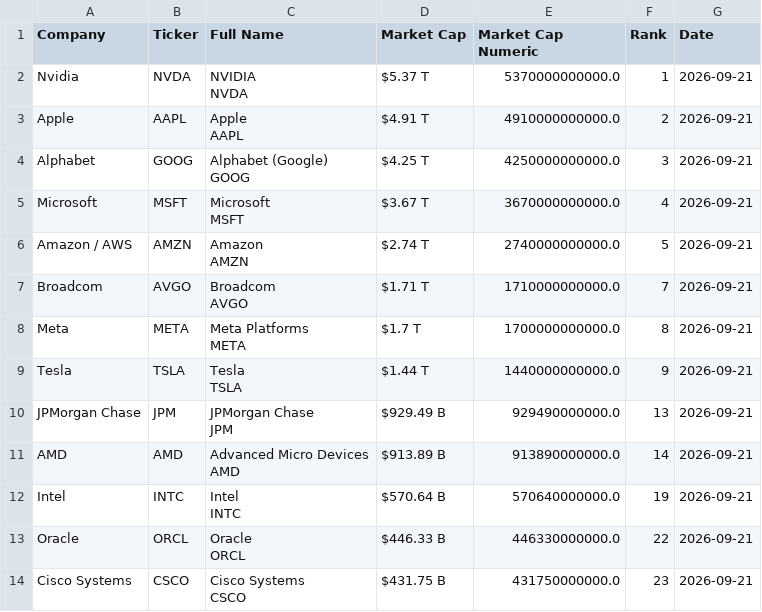
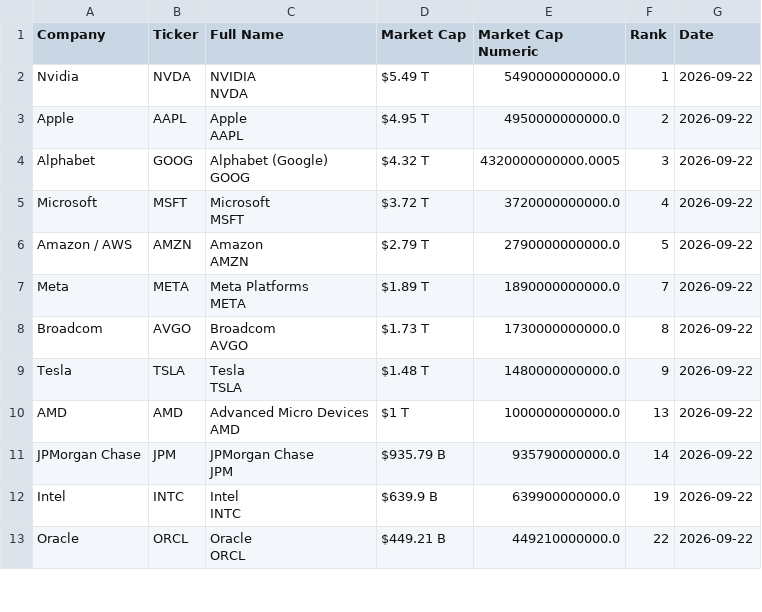
Before and after one commit to ayeeff/fiefdom, a CSV file: data/pubtotal.csv, drawn as a sheet; only a part is shown; the diff covers the shown part only.

```diff
--- a/data/pubtotal.csv
+++ b/data/pubtotal.csv
@@ -1,27 +1,25 @@
 Company,Ticker,Full Name,Market Cap,Market Cap Numeric,Rank,Date
-Nvidia,NVDA,"NVIDIA
-NVDA",$5.37 T,5370000000000.0,1,2026-09-21
-Apple,AAPL,"Apple
-AAPL",$4.91 T,4910000000000.0,2,2026-09-21
-Alphabet,GOOG,"Alphabet (Google)
-GOOG",$4.25 T,4250000000000.0,3,2026-09-21
-Microsoft,MSFT,"Microsoft
-MSFT",$3.67 T,3670000000000.0,4,2026-09-21
-Amazon / AWS,AMZN,"Amazon
-AMZN",$2.74 T,2740000000000.0,5,2026-09-21
-Broadcom,AVGO,"Broadcom
-AVGO",$1.71 T,1710000000000.0,7,2026-09-21
-Meta,META,"Meta Platforms
-META",$1.7 T,1700000000000.0,8,2026-09-21
-Tesla,TSLA,"Tesla
-TSLA",$1.44 T,1440000000000.0,9,2026-09-21
-JPMorgan Chase,JPM,"JPMorgan Chase
-JPM",$929.49 B,929490000000.0,13,2026-09-21
-AMD,AMD,"Advanced Micro Devices
-AMD",$913.89 B,913890000000.0,14,2026-09-21
-Intel,INTC,"Intel
-INTC",$570.64 B,570640000000.0,19,2026-09-21
-Oracle,ORCL,"Oracle
-ORCL",$446.33 B,446330000000.0,22,2026-09-21
-Cisco Systems,CSCO,"Cisco Systems
-CSCO",$431.75 B,431750000000.0,23,2026-09-21
+Nvidia,NVDA,"NVIDIA
+NVDA",$5.49 T,5490000000000.0,1,2026-09-22
+Apple,AAPL,"Apple
+AAPL",$4.95 T,4950000000000.0,2,2026-09-22
+Alphabet,GOOG,"Alphabet (Google)
+GOOG",$4.32 T,4320000000000.0005,3,2026-09-22
+Microsoft,MSFT,"Microsoft
+MSFT",$3.72 T,3720000000000.0,4,2026-09-22
+Amazon / AWS,AMZN,"Amazon
+AMZN",$2.79 T,2790000000000.0,5,2026-09-22
+Meta,META,"Meta Platforms
+META",$1.89 T,1890000000000.0,7,2026-09-22
+Broadcom,AVGO,"Broadcom
+AVGO",$1.73 T,1730000000000.0,8,2026-09-22
+Tesla,TSLA,"Tesla
+TSLA",$1.48 T,1480000000000.0,9,2026-09-22
+AMD,AMD,"Advanced Micro Devices
+AMD",$1 T,1000000000000.0,13,2026-09-22
+JPMorgan Chase,JPM,"JPMorgan Chase
+JPM",$935.79 B,935790000000.0,14,2026-09-22
+Intel,INTC,"Intel
+INTC",$639.9 B,639900000000.0,19,2026-09-22
+Oracle,ORCL,"Oracle
+ORCL",$449.21 B,449210000000.0,22,2026-09-22
```
Also changed, not shown: 1 added row and 22 edited cells elsewhere in this file.
